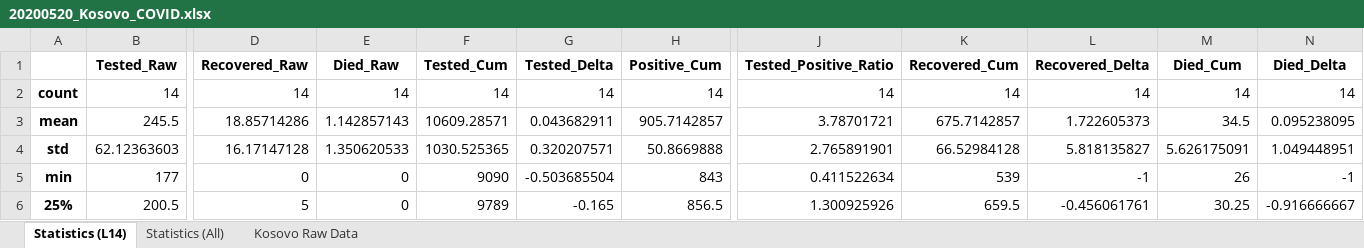
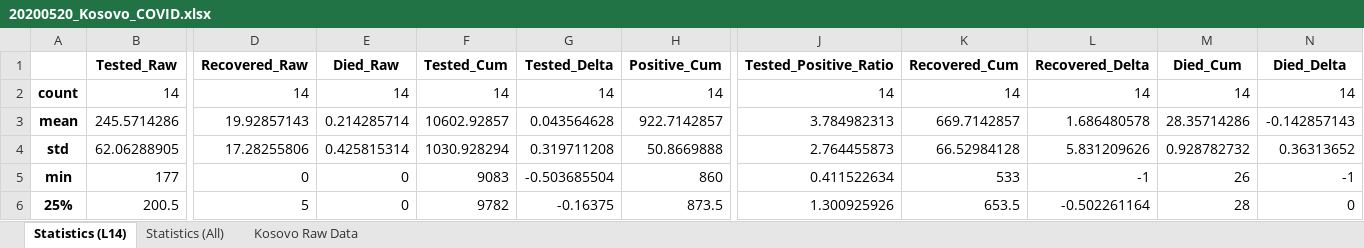
Before and after one commit to bnice5000/COVID-STATS, an Excel workbook: Graphics/20200520/20200520_Kosovo_COVID.xlsx, sheet Statistics (L14), drawn as a sheet; only a part is shown, gaps mark what is left out; values as stored, in another font and other column widths than the file's, no borders; the diff covers the shown part only; the diff names each change by its address in the sheet, - before the commit and + after, or states it on an @@ line.

```diff
--- a/Graphics/20200520/20200520_Kosovo_COVID.xlsx (sheet Statistics (L14))
+++ b/Graphics/20200520/20200520_Kosovo_COVID.xlsx (sheet Statistics (L14))
-B3 (Tested_Raw): 245.5
+B3 (Tested_Raw): 245.5714286
-D3 (Recovered_Raw): 18.85714286
+D3 (Recovered_Raw): 19.92857143
-E3 (Died_Raw): 1.142857143
+E3 (Died_Raw): 0.214285714
-F3 (Tested_Cum): 10609.28571
+F3 (Tested_Cum): 10602.92857
-G3 (Tested_Delta): 0.043682911
+G3 (Tested_Delta): 0.043564628
-H3 (Positive_Cum): 905.7142857
+H3 (Positive_Cum): 922.7142857
-J3 (Tested_Positive_Ratio): 3.78701721
+J3 (Tested_Positive_Ratio): 3.784982313
-K3 (Recovered_Cum): 675.7142857
+K3 (Recovered_Cum): 669.7142857
-L3 (Recovered_Delta): 1.722605373
+L3 (Recovered_Delta): 1.686480578
-M3 (Died_Cum): 34.5
+M3 (Died_Cum): 28.35714286
-N3 (Died_Delta): 0.095238095
+N3 (Died_Delta): -0.142857143
-B4 (Tested_Raw): 62.12363603
+B4 (Tested_Raw): 62.06288905
-D4 (Recovered_Raw): 16.17147128
+D4 (Recovered_Raw): 17.28255806
-E4 (Died_Raw): 1.350620533
+E4 (Died_Raw): 0.425815314
-F4 (Tested_Cum): 1030.525365
+F4 (Tested_Cum): 1030.928294
-G4 (Tested_Delta): 0.320207571
+G4 (Tested_Delta): 0.319711208
-J4 (Tested_Positive_Ratio): 2.765891901
+J4 (Tested_Positive_Ratio): 2.764455873
-L4 (Recovered_Delta): 5.818135827
+L4 (Recovered_Delta): 5.831209626
-M4 (Died_Cum): 5.626175091
+M4 (Died_Cum): 0.928782732
-N4 (Died_Delta): 1.049448951
+N4 (Died_Delta): 0.36313652
-F5 (Tested_Cum): 9090
+F5 (Tested_Cum): 9083
-H5 (Positive_Cum): 843
+H5 (Positive_Cum): 860
-K5 (Recovered_Cum): 539
+K5 (Recovered_Cum): 533
-F6 (Tested_Cum): 9789
+F6 (Tested_Cum): 9782
-G6 (Tested_Delta): -0.165
+G6 (Tested_Delta): -0.16375
-H6 (Positive_Cum): 856.5
+H6 (Positive_Cum): 873.5
-K6 (Recovered_Cum): 659.5
+K6 (Recovered_Cum): 653.5
-L6 (Recovered_Delta): -0.456061761
+L6 (Recovered_Delta): -0.502261164
-M6 (Died_Cum): 30.25
+M6 (Died_Cum): 28
-N6 (Died_Delta): -0.916666667
+N6 (Died_Delta): 0
```
Also changed, not shown: 19 edited cells elsewhere in this sheet, sheet Kosovo Raw Data, sheet Statistics (All), 15 other files.
